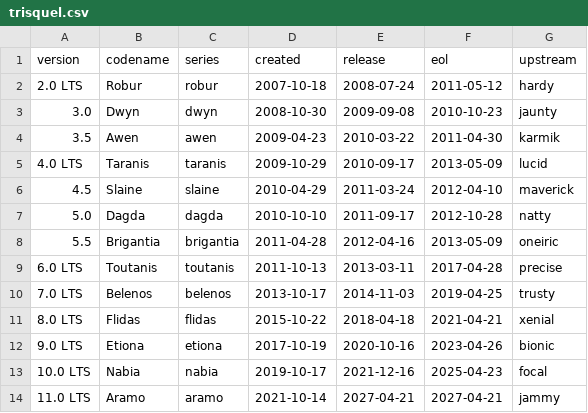
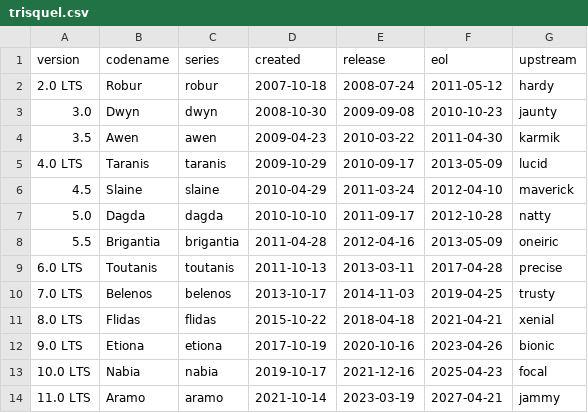
Before and after one commit to trisquelgnulinux/package-helpers, a CSV file: helpers/DATA/distro-info-data/trisquel.csv, drawn as a sheet.

Commit message:
distro-info-data: update final release date.

```diff
--- a/helpers/DATA/distro-info-data/trisquel.csv
+++ b/helpers/DATA/distro-info-data/trisquel.csv
@@ -13,2 +13,2 @@ version,codename,series,created,release,eol,upstream
 10.0 LTS,Nabia,nabia,2019-10-17,2021-12-16,2025-04-23,focal
-11.0 LTS,Aramo,aramo,2021-10-14,2027-04-21,2027-04-21,jammy
+11.0 LTS,Aramo,aramo,2021-10-14,2023-03-19,2027-04-21,jammy
```
Also changed, not shown: 1 other file.
